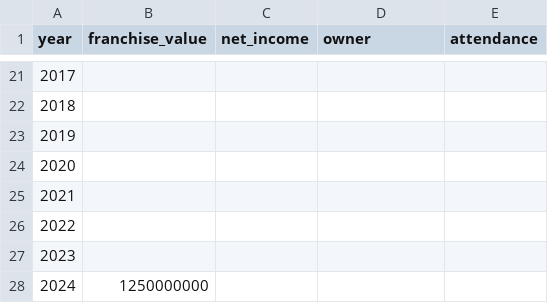
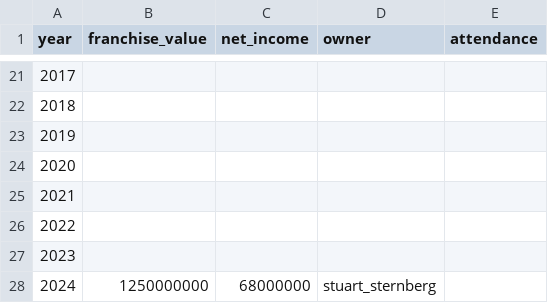
Before and after one commit to SterlingIvey/Baseball-Owner-Demographic-Data-Analyzer, a CSV file: tbd/value_over_time.csv, drawn as a sheet; only a part is shown, gaps mark what is left out.

Commit message:
Update value_over_time.csv

```diff
--- a/tbd/value_over_time.csv
+++ b/tbd/value_over_time.csv
@@ -27,2 +27,2 @@ year,franchise_value,net_income,owner,attendance
 2023,
-2024,1250000000,
+2024,1250000000,68000000,stuart_sternberg,
```
